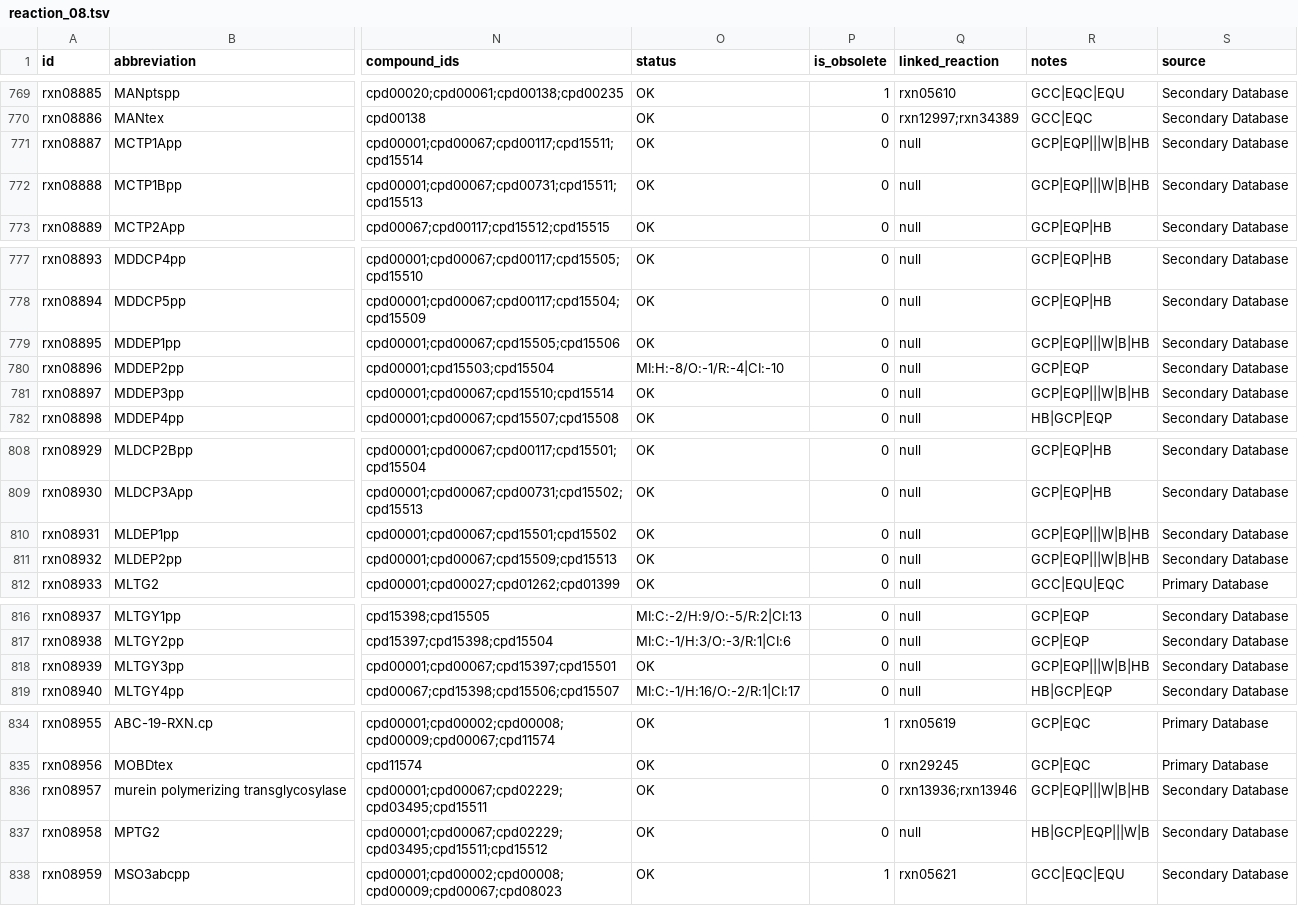
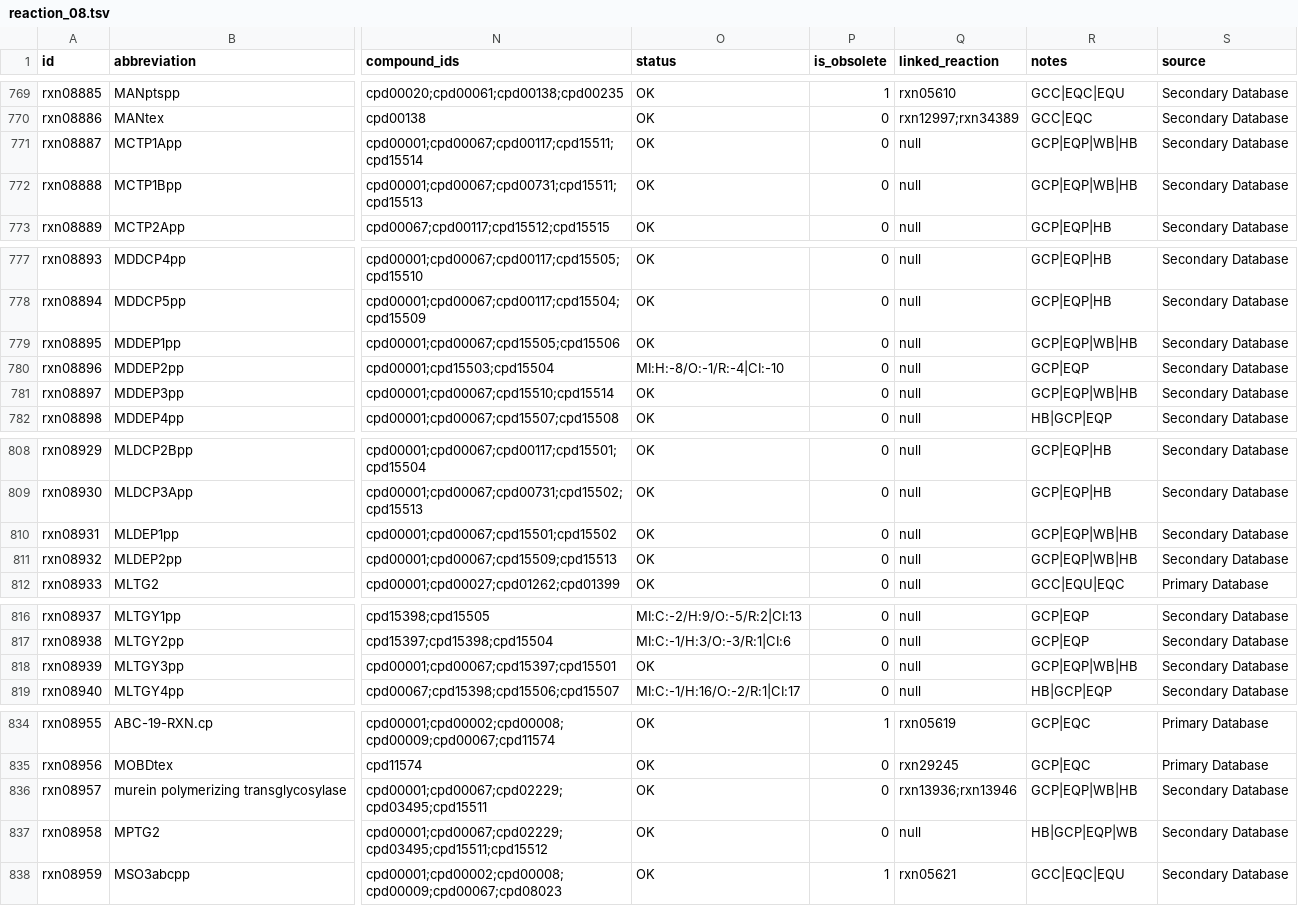
Before and after one commit to ModelSEED/ModelSEEDDatabase, a TSV file: Biochemistry/reaction_08.tsv, drawn as a sheet; only a part is shown, gaps mark what is left out; the diff names each change by its address in the sheet, - before the commit and + after, or states it on an @@ line.

```diff
--- a/Biochemistry/reaction_08.tsv
+++ b/Biochemistry/reaction_08.tsv
-R771:R772 (notes): GCP|EQP|||W|B|HB
+R771:R772 (notes): GCP|EQP|WB|HB
-R779 (notes): GCP|EQP|||W|B|HB
+R779 (notes): GCP|EQP|WB|HB
-R781 (notes): GCP|EQP|||W|B|HB
+R781 (notes): GCP|EQP|WB|HB
-R810:R811 (notes): GCP|EQP|||W|B|HB
+R810:R811 (notes): GCP|EQP|WB|HB
-R818 (notes): GCP|EQP|||W|B|HB
+R818 (notes): GCP|EQP|WB|HB
-R836 (notes): GCP|EQP|||W|B|HB
+R836 (notes): GCP|EQP|WB|HB
-R837 (notes): HB|GCP|EQP|||W|B
+R837 (notes): HB|GCP|EQP|WB
```
Also changed, not shown: Biochemistry/reaction_13.tsv, Biochemistry/reaction_17.tsv, 19 other files.
